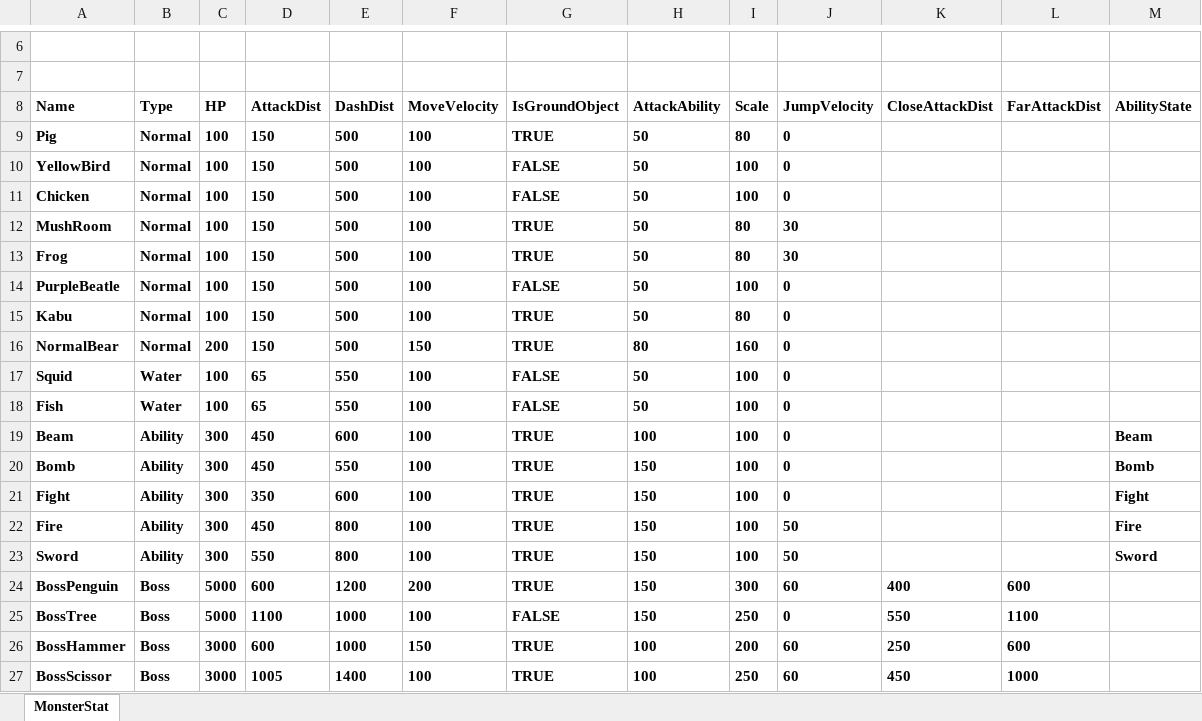
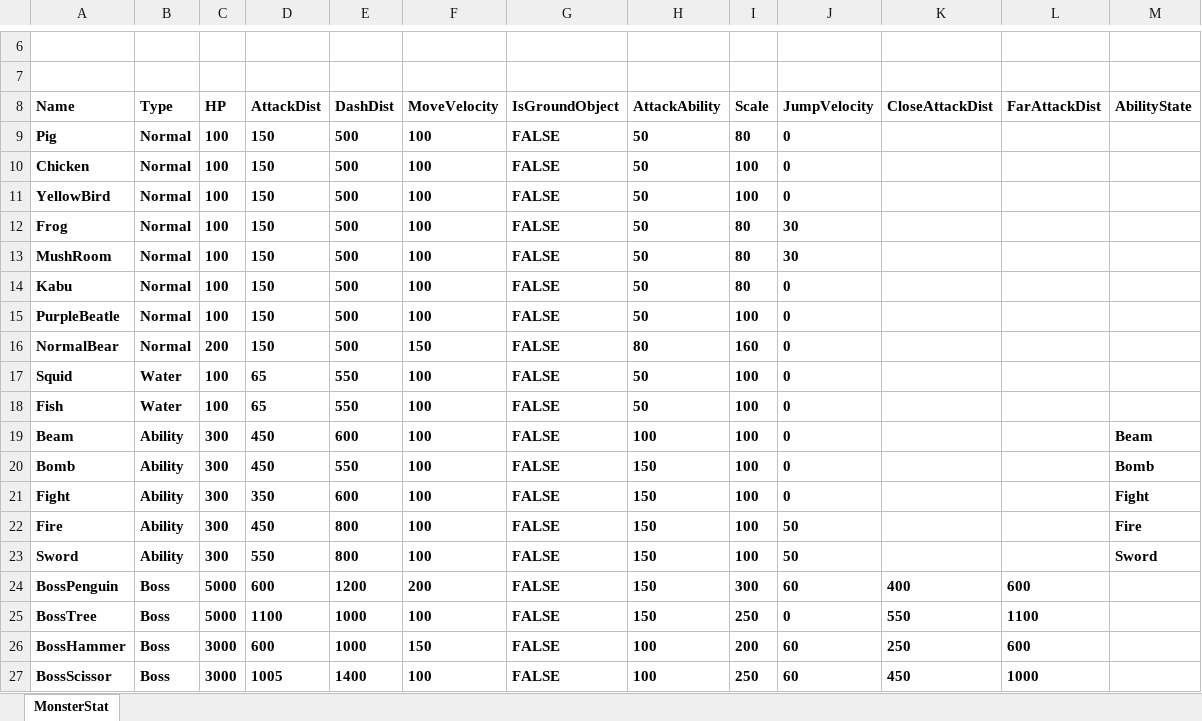
Before and after one commit to ohbumjun/2DGameDX2D_Kirby, an Excel workbook: CharacterStats.xlsx, sheet MonsterStat, drawn as a sheet; only a part is shown, gaps mark what is left out; values as stored, in another font and other column widths than the file's, no borders; charts and pictures not drawn; removed rows and columns are numbered as before the commit, all else as after; the diff names each change by its address in the sheet, - before the commit and + after, or states it on an @@ line.

Commit message:
[Feat] (Client) Create SetExcelStat Function In Monster Class Which Set Moster Stats Based On Excel Loaded Info

```diff
--- a/CharacterStats.xlsx (sheet MonsterStat)
+++ b/CharacterStats.xlsx (sheet MonsterStat)
-G9 (IsGroundObject): TRUE
+G9 (IsGroundObject): FALSE
+row 10: Chicken | Normal | 100 | 150 | 500 | 100 | FALSE | 50 | 100 | 0
-A12 (Name): Chicken
+A12 (Name): Frog
-I12 (Scale): 100
+I12 (Scale): 80
-J12 (JumpVelocity): 0
+J12 (JumpVelocity): 30
-G13:G14 (IsGroundObject): TRUE
+G13:G14 (IsGroundObject): FALSE
-A14 (Name): Frog
+A14 (Name): Kabu
-J14 (JumpVelocity): 30
+J14 (JumpVelocity): 0
-row 15: Kabu | Normal | 100 | 150 | 500 | 100 | TRUE | 50 | 80 | 0
-G16 (IsGroundObject): TRUE
+G16 (IsGroundObject): FALSE
-G19:G24 (IsGroundObject): TRUE
+G19:G24 (IsGroundObject): FALSE
-G26:G27 (IsGroundObject): TRUE
+G26:G27 (IsGroundObject): FALSE
```
Also changed, not shown: 33 other files.
